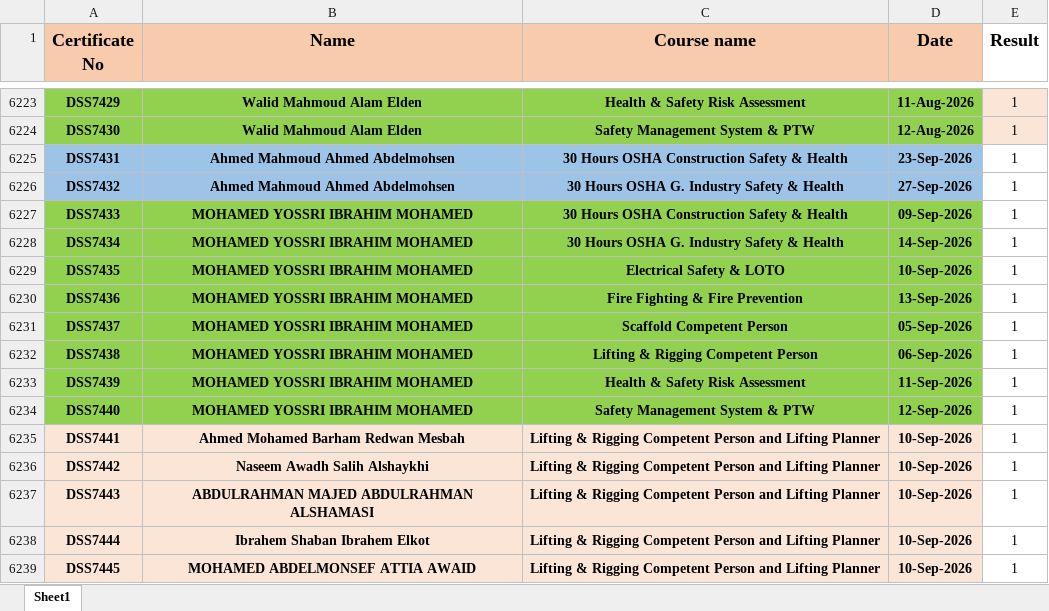
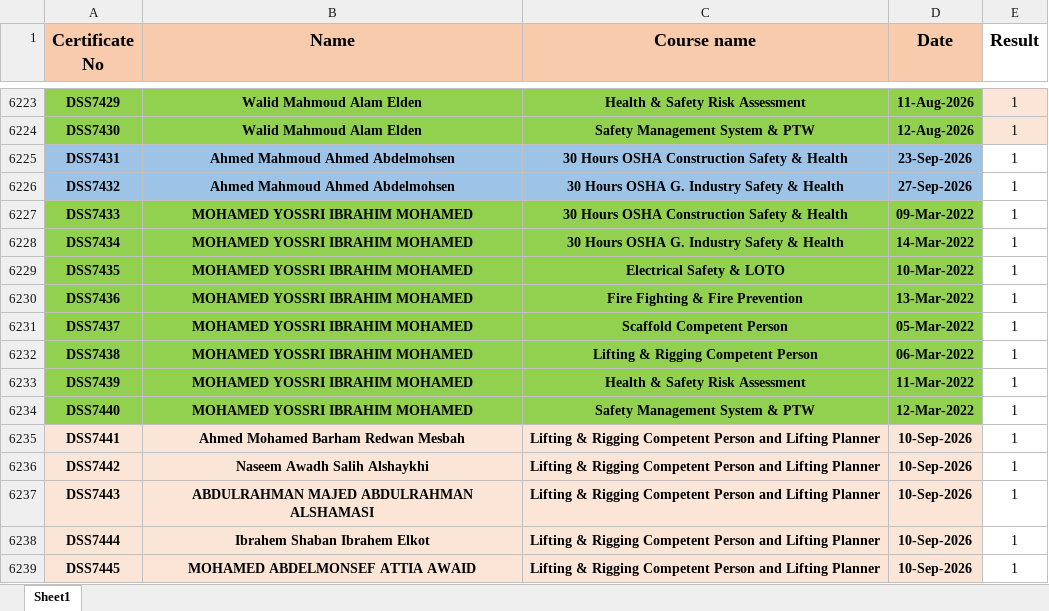
Before and after one commit to ahmedbendarey111/DSS_2025, an Excel workbook: DSS.xlsx, sheet Sheet1, drawn as a sheet; only a part is shown, gaps mark what is left out; values as stored, in another font and other column widths than the file's, no borders; the diff names each change by its address in the sheet, - before the commit and + after, or states it on an @@ line.

Commit message:
Add files via upload

```diff
--- a/DSS.xlsx (sheet Sheet1)
+++ b/DSS.xlsx (sheet Sheet1)
-D6227 (Date): 09-Sep-2026
+D6227 (Date): 09-Mar-2022
-D6228 (Date): 14-Sep-2026
+D6228 (Date): 14-Mar-2022
-D6229 (Date): 10-Sep-2026
+D6229 (Date): 10-Mar-2022
-D6230 (Date): 13-Sep-2026
+D6230 (Date): 13-Mar-2022
-D6231 (Date): 05-Sep-2026
+D6231 (Date): 05-Mar-2022
-D6232 (Date): 06-Sep-2026
+D6232 (Date): 06-Mar-2022
-D6233 (Date): 11-Sep-2026
+D6233 (Date): 11-Mar-2022
-D6234 (Date): 12-Sep-2026
+D6234 (Date): 12-Mar-2022
```
